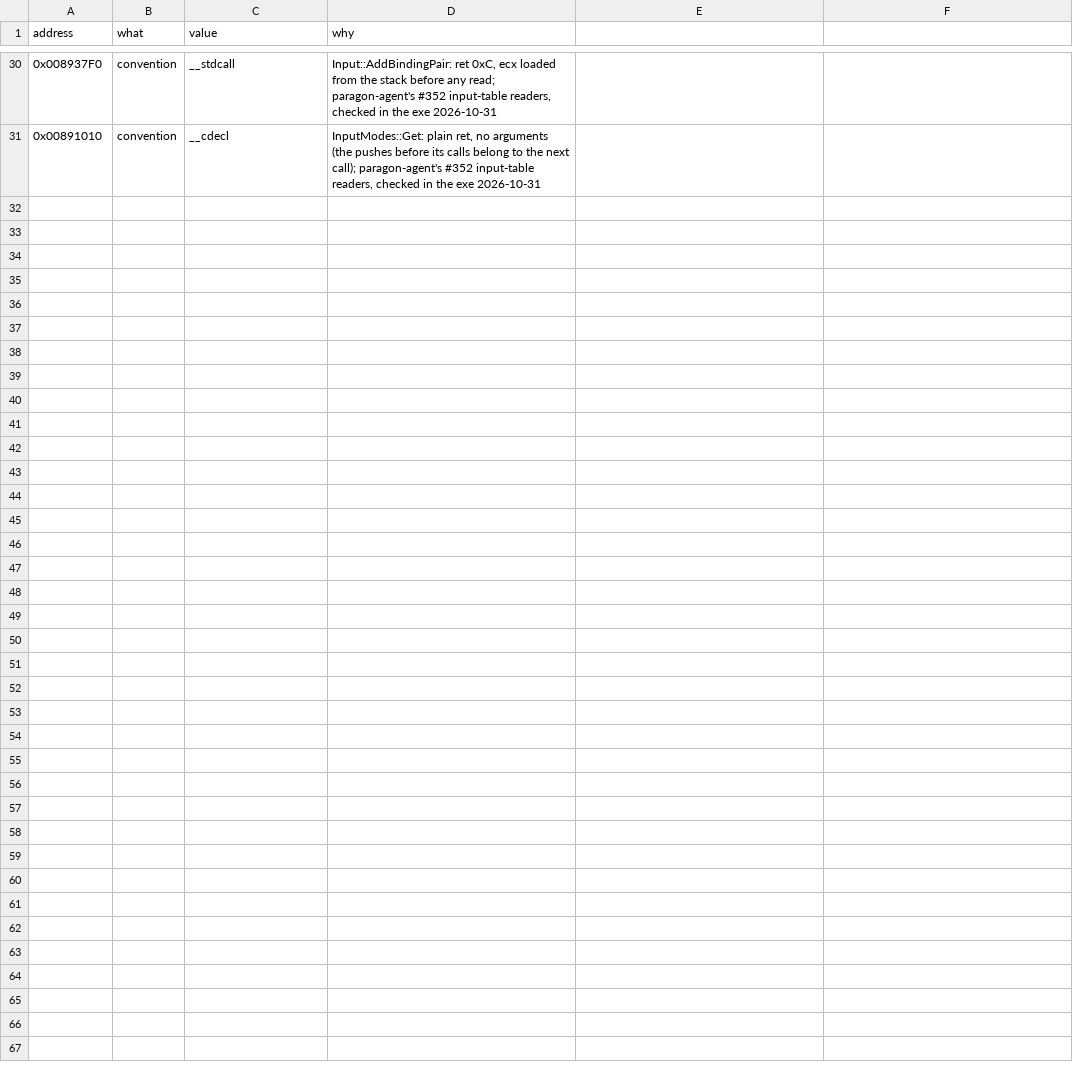
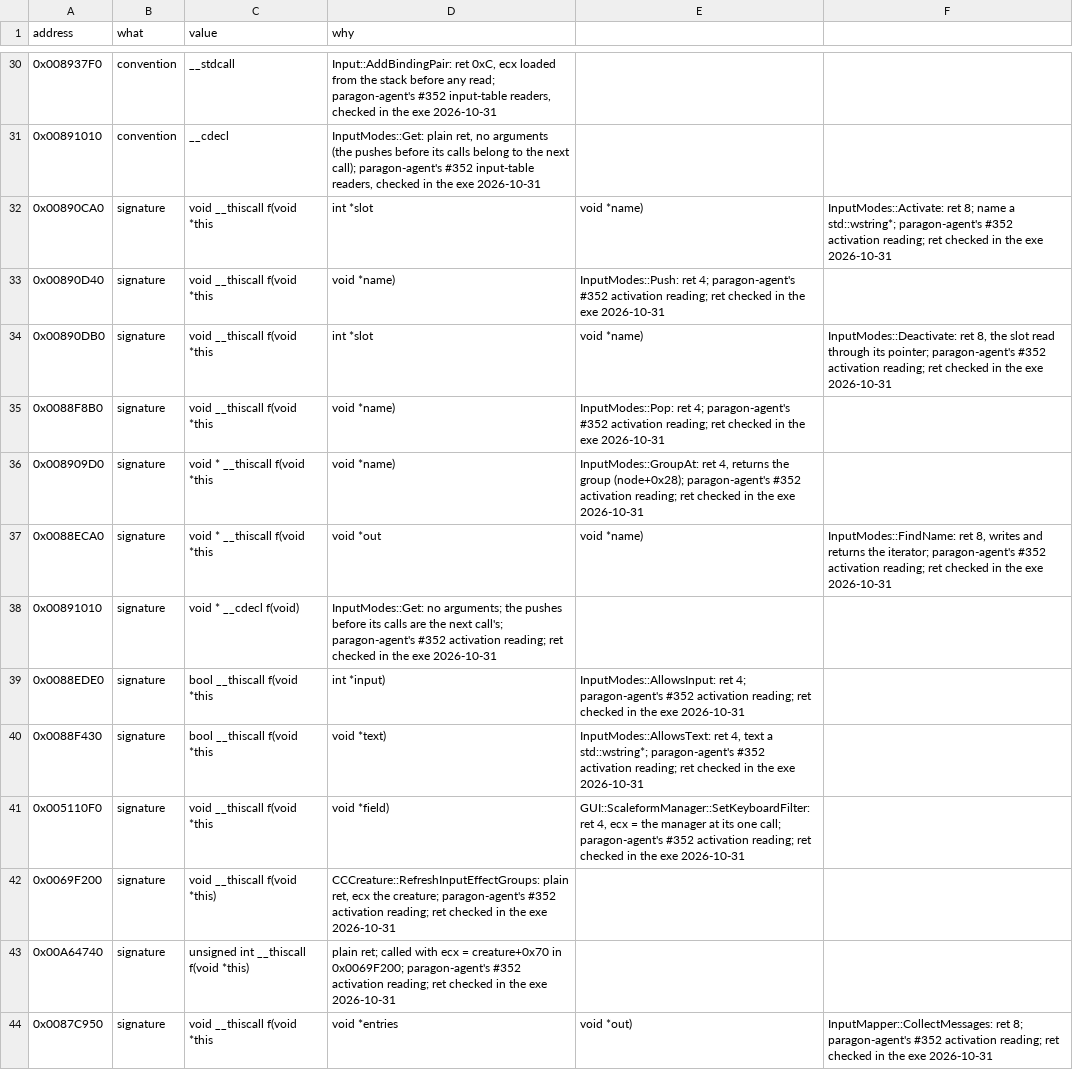
Before and after one commit to Whocares66-Dev/DAOAddressLibrary, a CSV file: data/ghidra_fixes.csv, drawn as a sheet; only a part is shown, gaps mark what is left out.

```diff
--- a/data/ghidra_fixes.csv
+++ b/data/ghidra_fixes.csv
@@ -31 +31,14 @@ address,what,value,why
 0x00891010,convention,__cdecl,"InputModes::Get: plain ret, no arguments (the pushes before its calls belong to the next call); paragon-agent's #352 input-table readers, checked in the exe 2026-10-31"
+0x00890CA0,signature,void __thiscall f(void *this, int *slot, void *name),"InputModes::Activate: ret 8; name a std::wstring*; paragon-agent's #352 activation reading; ret checked in the exe 2026-10-31"
+0x00890D40,signature,void __thiscall f(void *this, void *name),"InputModes::Push: ret 4; paragon-agent's #352 activation reading; ret checked in the exe 2026-10-31"
+0x00890DB0,signature,void __thiscall f(void *this, int *slot, void *name),"InputModes::Deactivate: ret 8, the slot read through its pointer; paragon-agent's #352 activation reading; ret checked in the exe 2026-10-31"
+0x0088F8B0,signature,void __thiscall f(void *this, void *name),"InputModes::Pop: ret 4; paragon-agent's #352 activation reading; ret checked in the exe 2026-10-31"
+0x008909D0,signature,void * __thiscall f(void *this, void *name),"InputModes::GroupAt: ret 4, returns the group (node+0x28); paragon-agent's #352 activation reading; ret checked in the exe 2026-10-31"
+0x0088ECA0,signature,void * __thiscall f(void *this, void *out, void *name),"InputModes::FindName: ret 8, writes and returns the iterator; paragon-agent's #352 activation reading; ret checked in the exe 2026-10-31"
+0x00891010,signature,void * __cdecl f(void),"InputModes::Get: no arguments; the pushes before its calls are the next call's; paragon-agent's #352 activation reading; ret checked in the exe 2026-10-31"
+0x0088EDE0,signature,bool __thiscall f(void *this, int *input),"InputModes::AllowsInput: ret 4; paragon-agent's #352 activation reading; ret checked in the exe 2026-10-31"
+0x0088F430,signature,bool __thiscall f(void *this, void *text),"InputModes::AllowsText: ret 4, text a std::wstring*; paragon-agent's #352 activation reading; ret checked in the exe 2026-10-31"
+0x005110F0,signature,void __thiscall f(void *this, void *field),"GUI::ScaleformManager::SetKeyboardFilter: ret 4, ecx = the manager at its one call; paragon-agent's #352 activation reading; ret checked in the exe 2026-10-31"
+0x0069F200,signature,void __thiscall f(void *this),"CCCreature::RefreshInputEffectGroups: plain ret, ecx the creature; paragon-agent's #352 activation reading; ret checked in the exe 2026-10-31"
+0x00A64740,signature,unsigned int __thiscall f(void *this),"plain ret; called with ecx = creature+0x70 in 0x0069F200; paragon-agent's #352 activation reading; ret checked in the exe 2026-10-31"
+0x0087C950,signature,void __thiscall f(void *this, void *entries, void *out),"InputMapper::CollectMessages: ret 8; paragon-agent's #352 activation reading; ret checked in the exe 2026-10-31"
```
Also changed, not shown: 3 other files.
